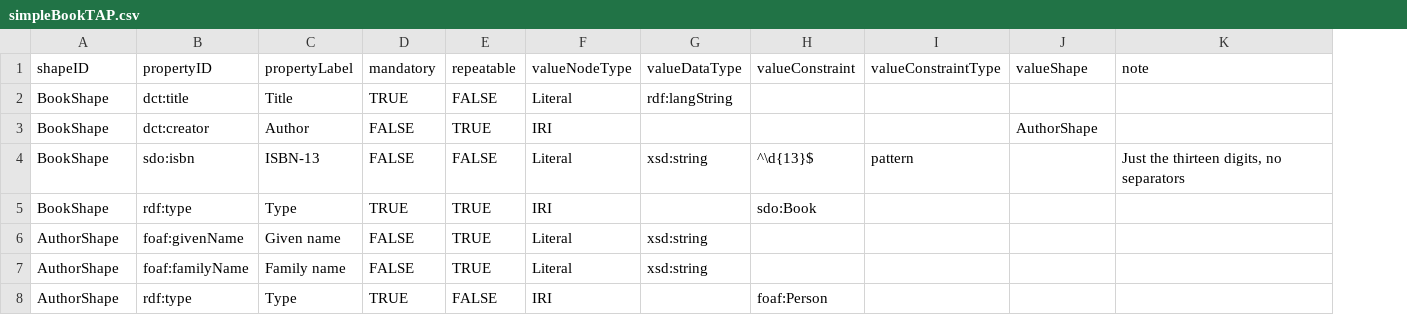
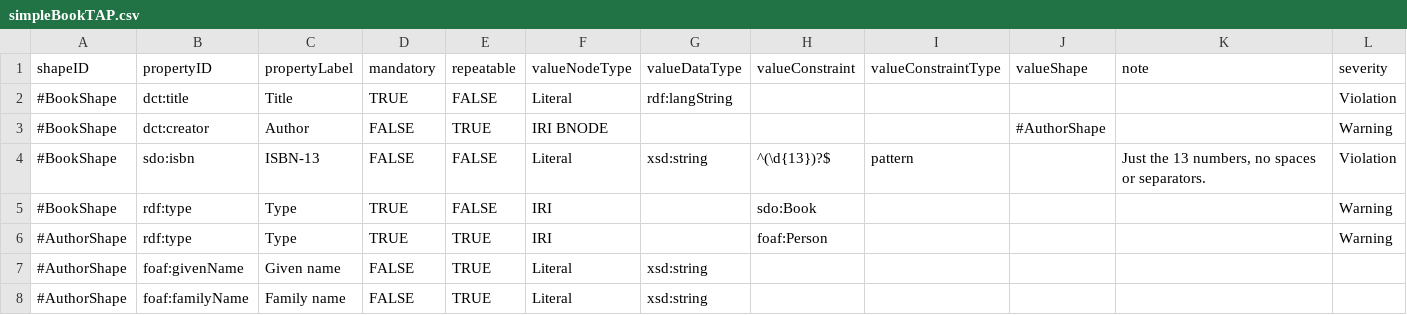
Before and after one commit to dcmi/dctap, a CSV file: examples/simple-book/simpleBookTAP.csv, drawn as a sheet; removed rows and columns are numbered as before the commit, all else as after; the diff names each change by its address in the sheet, - before the commit and + after, or states it on an @@ line.

Commit message:
Updating TAP and adding sample data

```diff
--- a/examples/simple-book/simpleBookTAP.csv
+++ b/examples/simple-book/simpleBookTAP.csv
+column L (severity), rows 2-5: Violation | Warning | Violation | Warning
-A2:A5 (shapeID): BookShape
+A2:A5 (shapeID): #BookShape
-F3 (valueNodeType): IRI
+F3 (valueNodeType): IRI BNODE
-J3 (valueShape): AuthorShape
+J3 (valueShape): #AuthorShape
-H4 (valueConstraint): ^\d{13}$
+H4 (valueConstraint): ^(\d{13})?$
-K4 (note): Just the thirteen digits, no separators
+K4 (note): Just the 13 numbers, no spaces or separators.
-E5 (repeatable): TRUE
+E5 (repeatable): FALSE
+row 6: #AuthorShape | rdf:type | Type | TRUE | TRUE | IRI |  | foaf:Person |  |  |  | Warning
-A7:A8 (shapeID): AuthorShape
+A7:A8 (shapeID): #AuthorShape
-row 8: AuthorShape | rdf:type | Type | TRUE | FALSE | IRI |  | foaf:Person
```
Also changed, not shown: 18 other files.
